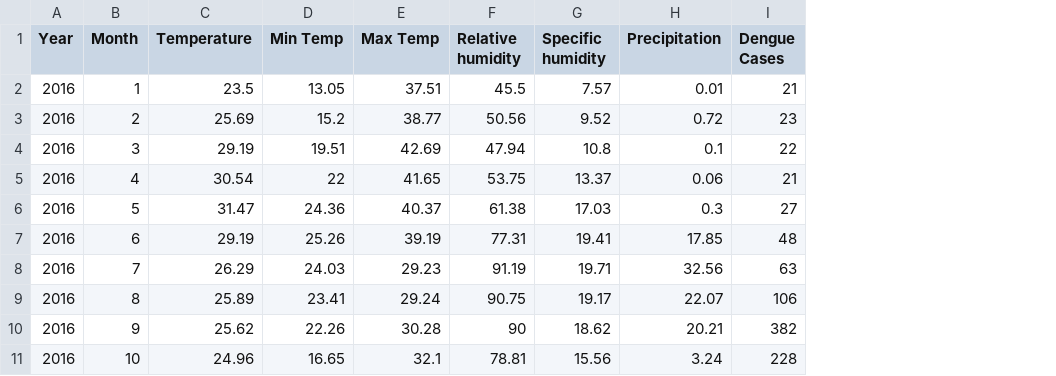
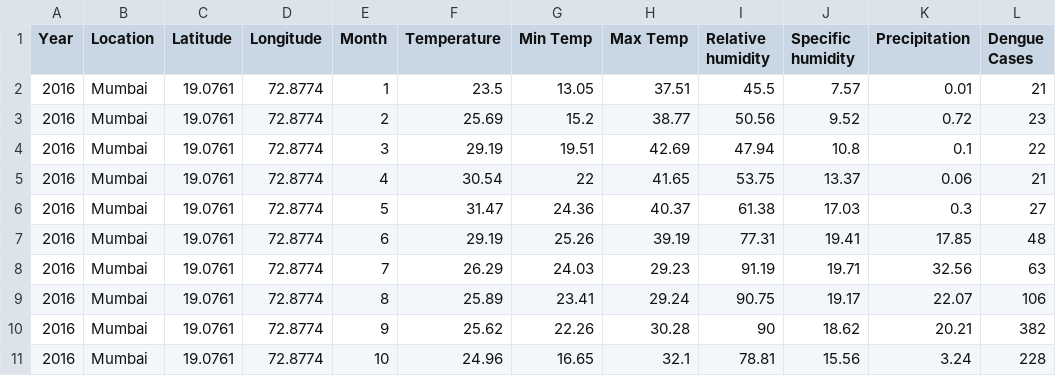
Before and after one commit to ipd2022/Analysis-and-Prediction-of-Dengue-Disease, a CSV file: MumbaiMonthly.csv, drawn as a sheet; only a part is shown; the diff names each change by its address in the sheet, - before the commit and + after, or states it on an @@ line.

Commit message:
Add files via upload

```diff
--- a/MumbaiMonthly.csv
+++ b/MumbaiMonthly.csv
+column B (Location), rows 2-11: all Mumbai
+column C (Latitude), rows 2-11: all 19.0761
+column D (Longitude), rows 2-11: all 72.8774
```
